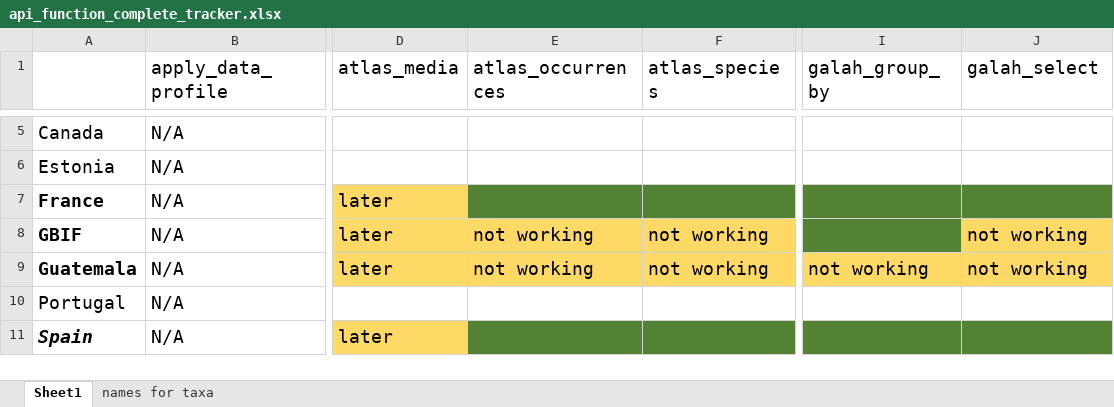
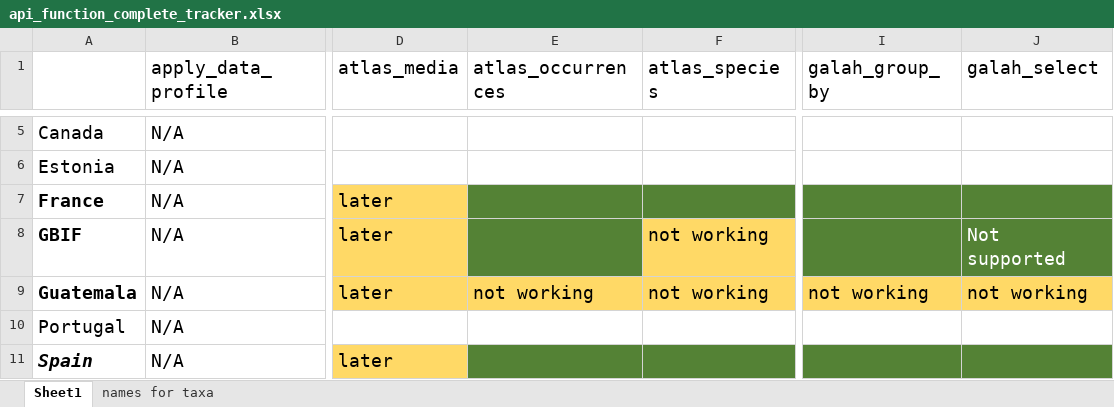
Before and after one commit to AtlasOfLivingAustralia/galah-python, an Excel workbook: api_function_complete_tracker.xlsx, sheet Sheet1, drawn as a sheet; only a part is shown, gaps mark what is left out; values as stored, in another font and other column widths than the file's, no borders; the diff names each change by its address in the sheet, - before the commit and + after, or states it on an @@ line.

Commit message:
fixed GBIF APIs so atlas_occurrences will authenticate correctly

```diff
--- a/api_function_complete_tracker.xlsx (sheet Sheet1)
+++ b/api_function_complete_tracker.xlsx (sheet Sheet1)
-E8 (atlas_occurrences): not working
+E8 (atlas_occurrences): (empty)
-E8 fill: #FFD966
+E8 fill: #548235
-J8 (galah_select): not working
+J8 (galah_select): Not supported
@@ J8 fill: #FFD966 → #548235, text colour: black → #FFFFFF @@
```
Also changed, not shown: 6 other files.
